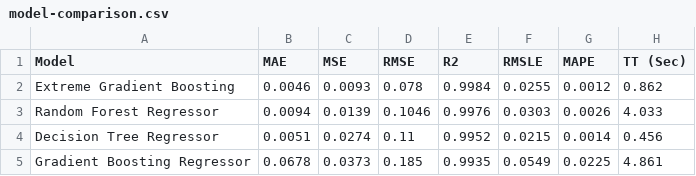
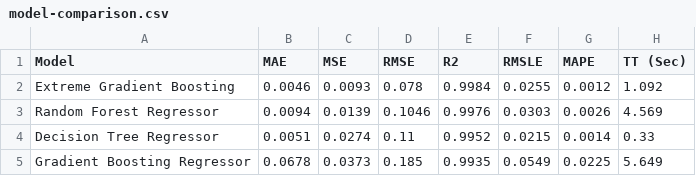
Before and after one commit to toazbenj/scenario_visualization, a CSV file: out/scalar_take2/action2/pycaret/model-comparison.csv, drawn as a sheet.

```diff
--- a/out/scalar_take2/action2/pycaret/model-comparison.csv
+++ b/out/scalar_take2/action2/pycaret/model-comparison.csv
@@ -1,5 +1,5 @@
 Model,MAE,MSE,RMSE,R2,RMSLE,MAPE,TT (Sec)
-Extreme Gradient Boosting,0.0046,0.0093,0.078,0.9984,0.0255,0.0012,0.862
-Random Forest Regressor,0.0094,0.0139,0.1046,0.9976,0.0303,0.0026,4.033
-Decision Tree Regressor,0.0051,0.0274,0.11,0.9952,0.0215,0.0014,0.456
-Gradient Boosting Regressor,0.0678,0.0373,0.185,0.9935,0.0549,0.0225,4.861
+Extreme Gradient Boosting,0.0046,0.0093,0.078,0.9984,0.0255,0.0012,1.092
+Random Forest Regressor,0.0094,0.0139,0.1046,0.9976,0.0303,0.0026,4.569
+Decision Tree Regressor,0.0051,0.0274,0.11,0.9952,0.0215,0.0014,0.33
+Gradient Boosting Regressor,0.0678,0.0373,0.185,0.9935,0.0549,0.0225,5.649
```
Also changed, not shown: 52 other files.
